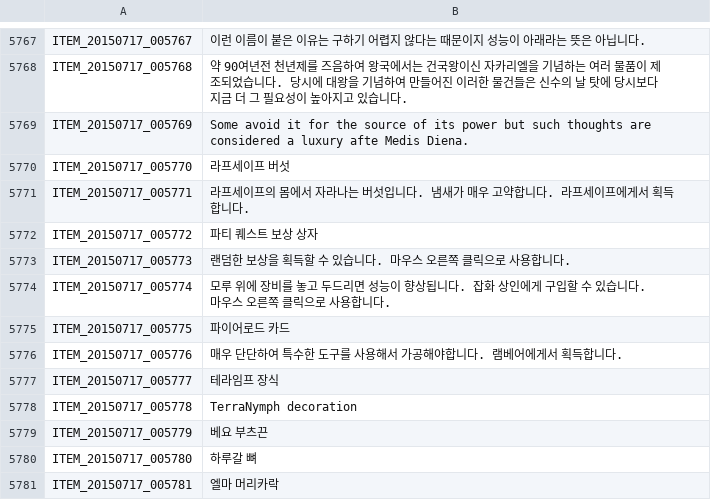
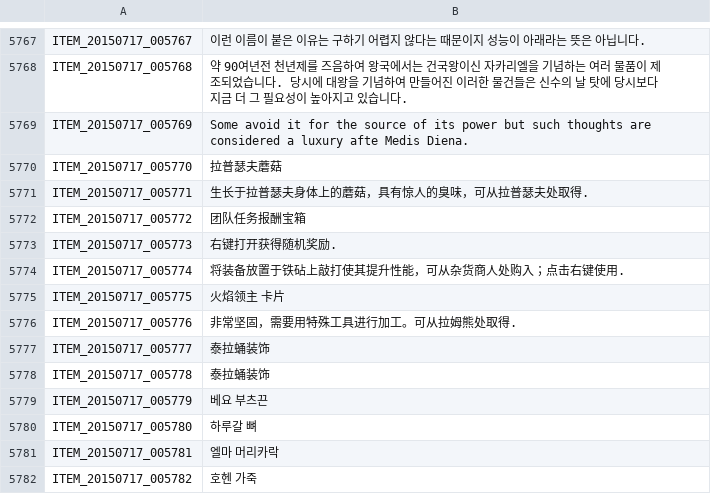
Before and after one commit to unicorn00/ChineseTranslation, a TSV file: ITEM.tsv, drawn as a sheet; only a part is shown, gaps mark what is left out; the shorter side is filled out with more unchanged rows; the diff covers the shown part only.

```diff
--- a/ITEM.tsv
+++ b/ITEM.tsv
@@ -5769,11 +5769,11 @@ ITEM_20150717_005768	약 90여년전 천년제를 즈음하여 왕국에서는
 ITEM_20150717_005769	Some avoid it for the source of its power but such thoughts are considered a luxury afte Medis Diena.
-ITEM_20150717_005770	라프세이프 버섯
-ITEM_20150717_005771	라프세이프의 몸에서 자라나는 버섯입니다. 냄새가 매우 고약합니다. 라프세이프에게서 획득합니다.
-ITEM_20150717_005772	파티 퀘스트 보상 상자
-ITEM_20150717_005773	랜덤한 보상을 획득할 수 있습니다. 마우스 오른쪽 클릭으로 사용합니다.
-ITEM_20150717_005774	모루 위에 장비를 놓고 두드리면 성능이 향상됩니다. 잡화 상인에게 구입할 수 있습니다. 마우스 오른쪽 클릭으로 사용합니다.
-ITEM_20150717_005775	파이어로드 카드
-ITEM_20150717_005776	매우 단단하여 특수한 도구를 사용해서 가공해야합니다. 램베어에게서 획득합니다.
-ITEM_20150717_005777	테라임프 장식
-ITEM_20150717_005778	TerraNymph decoration
+ITEM_20150717_005770	拉普瑟夫蘑菇
+ITEM_20150717_005771	生长于拉普瑟夫身体上的蘑菇，具有惊人的臭味，可从拉普瑟夫处取得.
+ITEM_20150717_005772	团队任务报酬宝箱
+ITEM_20150717_005773	右键打开获得随机奖励.
+ITEM_20150717_005774	将装备放置于铁砧上敲打使其提升性能，可从杂货商人处购入；点击右键使用.
+ITEM_20150717_005775	火焰领主 卡片
+ITEM_20150717_005776	非常坚固，需要用特殊工具进行加工。可从拉姆熊处取得.
+ITEM_20150717_005777	泰拉蛹装饰
+ITEM_20150717_005778	泰拉蛹装饰
 ITEM_20150717_005779	베요 부츠끈
```
Also changed, not shown: 46 edited cells elsewhere in this file.
